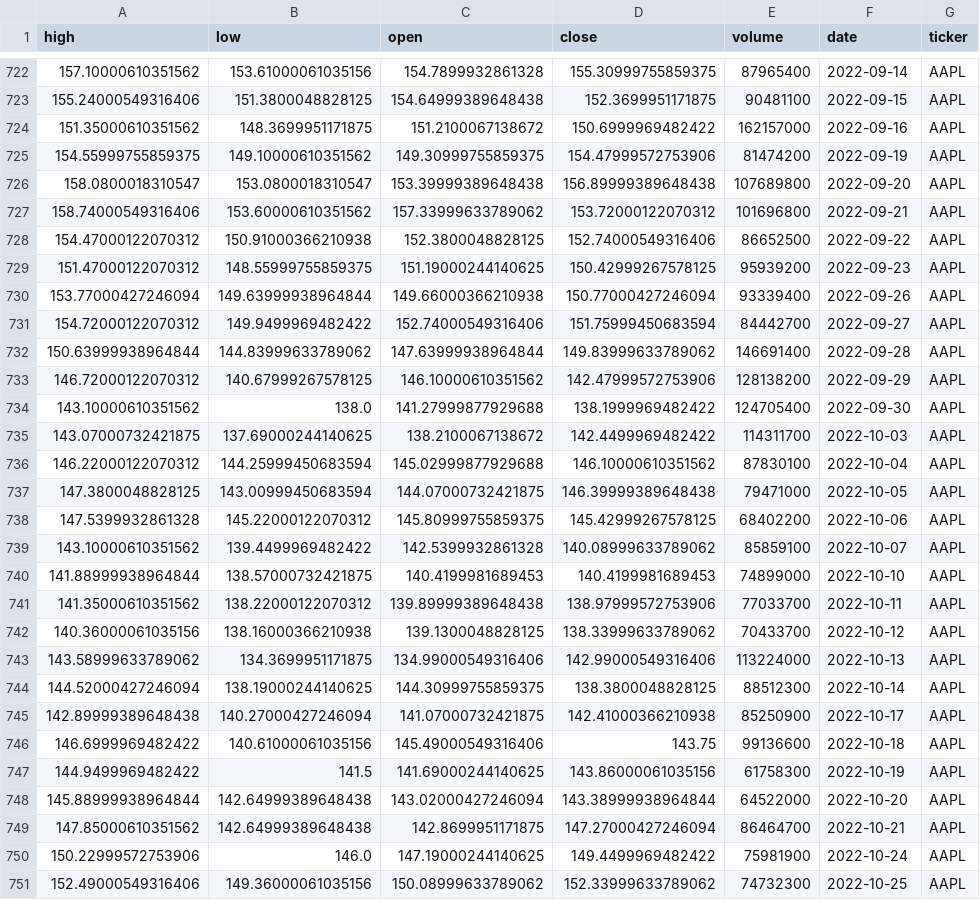
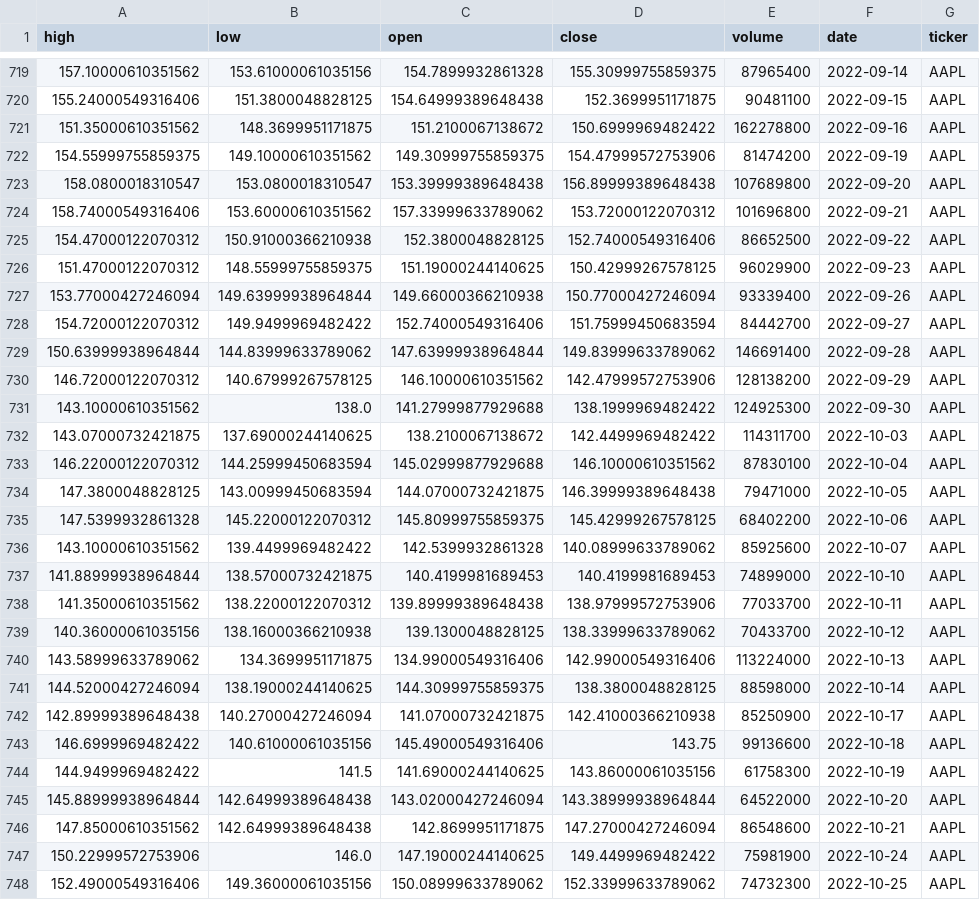
Before and after one commit to hemalis/final_project, a CSV file: data/AAPL.csv, drawn as a sheet; only a part is shown, gaps mark what is left out; the diff covers the shown part only.

```diff
--- a/data/AAPL.csv
+++ b/data/AAPL.csv
@@ -723,3 +720,3 @@ high,low,open,close,volume,date,ticker
 155.24000549316406,151.3800048828125,154.64999389648438,152.3699951171875,90481100,2022-09-15,AAPL
-151.35000610351562,148.3699951171875,151.2100067138672,150.6999969482422,162157000,2022-09-16,AAPL
+151.35000610351562,148.3699951171875,151.2100067138672,150.6999969482422,162278800,2022-09-16,AAPL
 154.55999755859375,149.10000610351562,149.30999755859375,154.47999572753906,81474200,2022-09-19,AAPL
@@ -728,3 +725,3 @@ high,low,open,close,volume,date,ticker
 154.47000122070312,150.91000366210938,152.3800048828125,152.74000549316406,86652500,2022-09-22,AAPL
-151.47000122070312,148.55999755859375,151.19000244140625,150.42999267578125,95939200,2022-09-23,AAPL
+151.47000122070312,148.55999755859375,151.19000244140625,150.42999267578125,96029900,2022-09-23,AAPL
 153.77000427246094,149.63999938964844,149.66000366210938,150.77000427246094,93339400,2022-09-26,AAPL
@@ -733,3 +730,3 @@ high,low,open,close,volume,date,ticker
 146.72000122070312,140.67999267578125,146.10000610351562,142.47999572753906,128138200,2022-09-29,AAPL
-143.10000610351562,138.0,141.27999877929688,138.1999969482422,124705400,2022-09-30,AAPL
+143.10000610351562,138.0,141.27999877929688,138.1999969482422,124925300,2022-09-30,AAPL
 143.07000732421875,137.69000244140625,138.2100067138672,142.4499969482422,114311700,2022-10-03,AAPL
@@ -738,3 +735,3 @@ high,low,open,close,volume,date,ticker
 147.5399932861328,145.22000122070312,145.80999755859375,145.42999267578125,68402200,2022-10-06,AAPL
-143.10000610351562,139.4499969482422,142.5399932861328,140.08999633789062,85859100,2022-10-07,AAPL
+143.10000610351562,139.4499969482422,142.5399932861328,140.08999633789062,85925600,2022-10-07,AAPL
 141.88999938964844,138.57000732421875,140.4199981689453,140.4199981689453,74899000,2022-10-10,AAPL
@@ -743,3 +740,3 @@ high,low,open,close,volume,date,ticker
 143.58999633789062,134.3699951171875,134.99000549316406,142.99000549316406,113224000,2022-10-13,AAPL
-144.52000427246094,138.19000244140625,144.30999755859375,138.3800048828125,88512300,2022-10-14,AAPL
+144.52000427246094,138.19000244140625,144.30999755859375,138.3800048828125,88598000,2022-10-14,AAPL
 142.89999389648438,140.27000427246094,141.07000732421875,142.41000366210938,85250900,2022-10-17,AAPL
@@ -748,3 +745,3 @@ high,low,open,close,volume,date,ticker
 145.88999938964844,142.64999389648438,143.02000427246094,143.38999938964844,64522000,2022-10-20,AAPL
-147.85000610351562,142.64999389648438,142.8699951171875,147.27000427246094,86464700,2022-10-21,AAPL
+147.85000610351562,142.64999389648438,142.8699951171875,147.27000427246094,86548600,2022-10-21,AAPL
 150.22999572753906,146.0,147.19000244140625,149.4499969482422,75981900,2022-10-24,AAPL
```
Also changed, not shown: 3 added rows, 3 removed rows and 2 edited cells elsewhere in this file, data/GOOGL.csv, data/SOL.csv, 11 other files.
